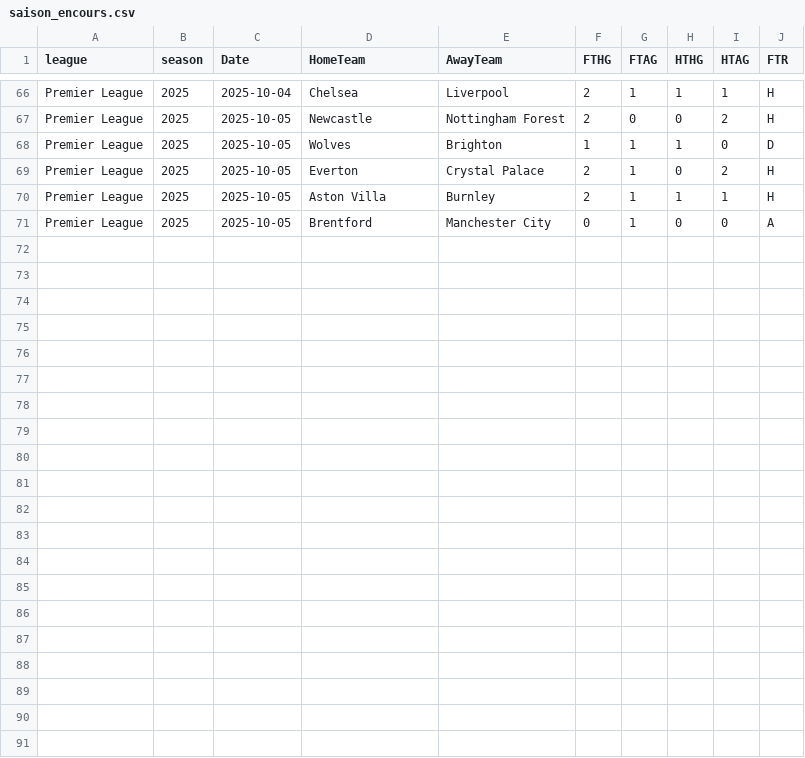
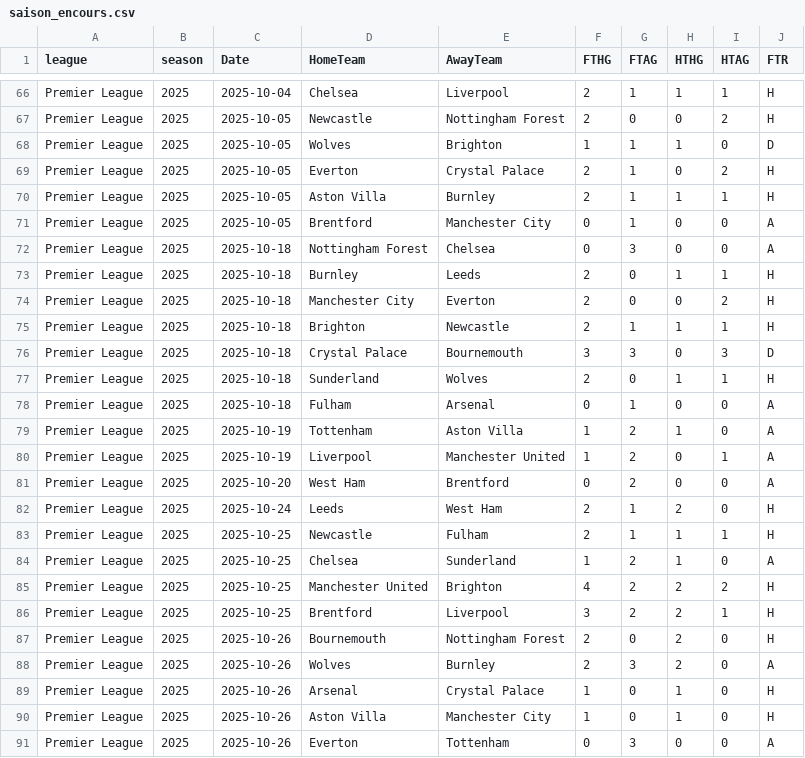
Before and after one commit to bobbobunda01/betsmart_new_version, a CSV file: data/pl/saison_encours.csv, drawn as a sheet; only a part is shown, gaps mark what is left out.

```diff
--- a/data/pl/saison_encours.csv
+++ b/data/pl/saison_encours.csv
@@ -71 +71,21 @@ Premier League,2025,2025-10-05,Aston Villa,Burnley,2,1,1,1,H
 Premier League,2025,2025-10-05,Brentford,Manchester City,0,1,0,0,A
+Premier League,2025,2025-10-18,Nottingham Forest,Chelsea,0,3,0,0,A
+Premier League,2025,2025-10-18,Burnley,Leeds,2,0,1,1,H
+Premier League,2025,2025-10-18,Manchester City,Everton,2,0,0,2,H
+Premier League,2025,2025-10-18,Brighton,Newcastle,2,1,1,1,H
+Premier League,2025,2025-10-18,Crystal Palace,Bournemouth,3,3,0,3,D
+Premier League,2025,2025-10-18,Sunderland,Wolves,2,0,1,1,H
+Premier League,2025,2025-10-18,Fulham,Arsenal,0,1,0,0,A
+Premier League,2025,2025-10-19,Tottenham,Aston Villa,1,2,1,0,A
+Premier League,2025,2025-10-19,Liverpool,Manchester United,1,2,0,1,A
+Premier League,2025,2025-10-20,West Ham,Brentford,0,2,0,0,A
+Premier League,2025,2025-10-24,Leeds,West Ham,2,1,2,0,H
+Premier League,2025,2025-10-25,Newcastle,Fulham,2,1,1,1,H
+Premier League,2025,2025-10-25,Chelsea,Sunderland,1,2,1,0,A
+Premier League,2025,2025-10-25,Manchester United,Brighton,4,2,2,2,H
+Premier League,2025,2025-10-25,Brentford,Liverpool,3,2,2,1,H
+Premier League,2025,2025-10-26,Bournemouth,Nottingham Forest,2,0,2,0,H
+Premier League,2025,2025-10-26,Wolves,Burnley,2,3,2,0,A
+Premier League,2025,2025-10-26,Arsenal,Crystal Palace,1,0,1,0,H
+Premier League,2025,2025-10-26,Aston Villa,Manchester City,1,0,1,0,H
+Premier League,2025,2025-10-26,Everton,Tottenham,0,3,0,0,A
```
Also changed, not shown: data/argentine/saison_encours.csv, data/bl1/saison_encours.csv, 21 other files.
